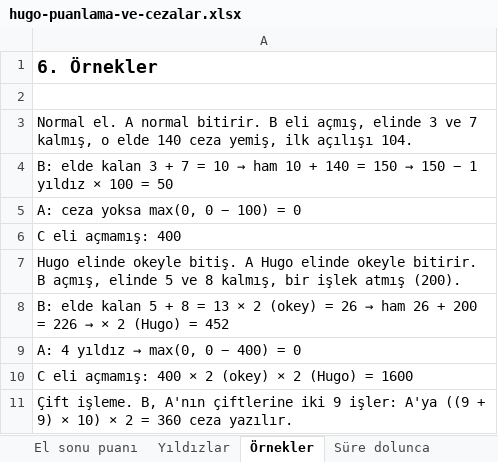
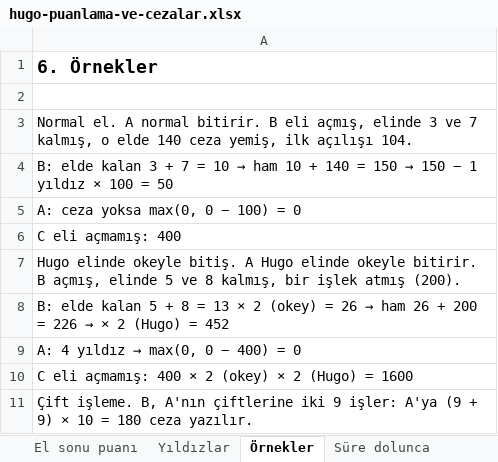
Before and after one commit to uzunosman/hugo-game-app, an Excel workbook: docs/hugo-puanlama-ve-cezalar.xlsx, sheet Örnekler, drawn as a sheet; values as stored, in another font and other column widths than the file's, no borders; the diff names each change by its address in the sheet, - before the commit and + after, or states it on an @@ line.

```diff
--- a/docs/hugo-puanlama-ve-cezalar.xlsx (sheet Örnekler)
+++ b/docs/hugo-puanlama-ve-cezalar.xlsx (sheet Örnekler)
-A11: …işler: A'ya ((9 + 9) × 10) × 2 = 360 ceza yazılır.
+A11: …işler: A'ya (9 + 9) × 10 = 180 ceza yazılır.
```
Also changed, not shown: sheet Anlık cezalar, 13 other files.
